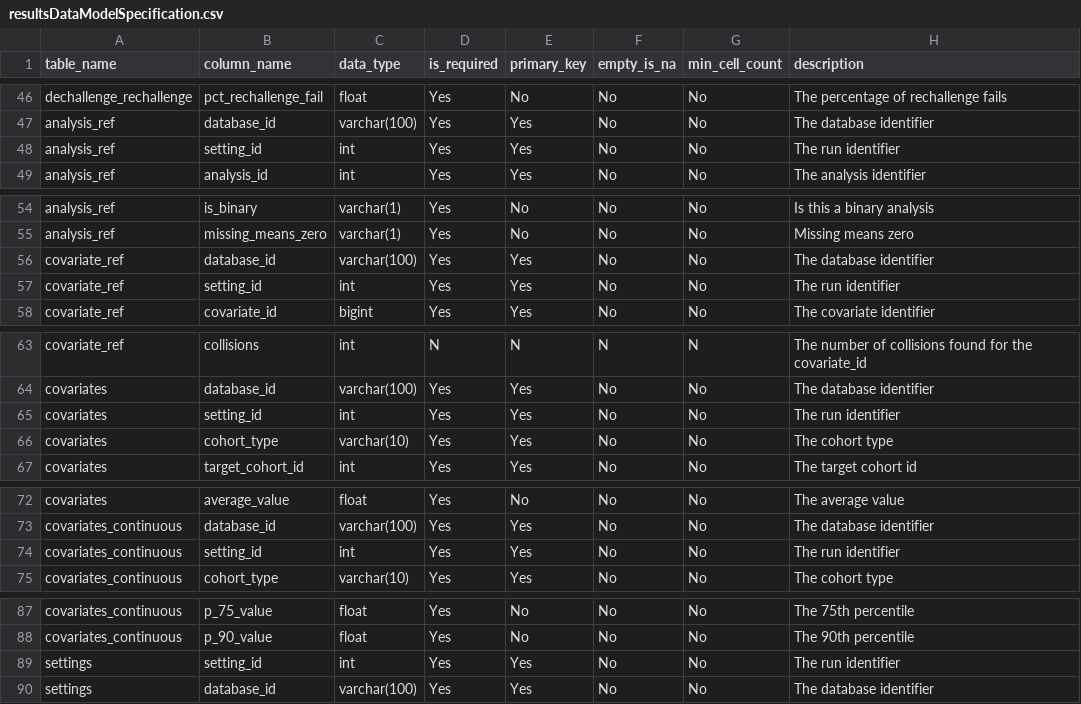
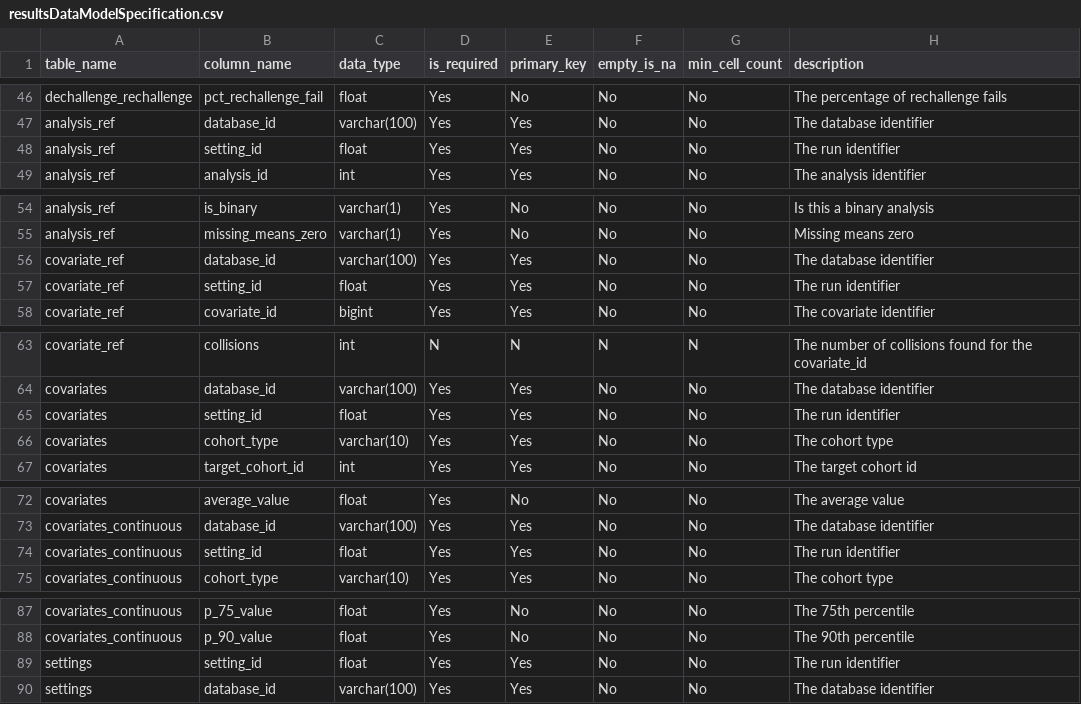
Before and after one commit to OHDSI/Characterization, a CSV file: inst/settings/resultsDataModelSpecification.csv, drawn as a sheet; only a part is shown, gaps mark what is left out; the diff covers the shown part only.

Commit message:
database consistency
- editing setting_id to be float
- moving tables/columns in resulttables.sql to be consistent with resultsdatamodelspecifications.csv

```diff
--- a/inst/settings/resultsDataModelSpecification.csv
+++ b/inst/settings/resultsDataModelSpecification.csv
@@ -47,3 +47,3 @@ dechallenge_rechallenge,pct_rechallenge_fail,float,Yes,No,No,No,The percentage o
 analysis_ref,database_id,varchar(100),Yes,Yes,No,No,The database identifier
-analysis_ref,setting_id,int,Yes,Yes,No,No,The run identifier
+analysis_ref,setting_id,float,Yes,Yes,No,No,The run identifier
 analysis_ref,analysis_id,int,Yes,Yes,No,No,The analysis identifier
@@ -56,3 +56,3 @@ analysis_ref,missing_means_zero,varchar(1),Yes,No,No,No,Missing means zero
 covariate_ref,database_id,varchar(100),Yes,Yes,No,No,The database identifier
-covariate_ref,setting_id,int,Yes,Yes,No,No,The run identifier
+covariate_ref,setting_id,float,Yes,Yes,No,No,The run identifier
 covariate_ref,covariate_id,bigint,Yes,Yes,No,No,The covariate identifier
@@ -64,3 +64,3 @@ covariate_ref,collisions,int,N,N,N,N,The number of collisions found for the cova
 covariates,database_id,varchar(100),Yes,Yes,No,No,The database identifier
-covariates,setting_id,int,Yes,Yes,No,No,The run identifier
+covariates,setting_id,float,Yes,Yes,No,No,The run identifier
 covariates,cohort_type,varchar(10),Yes,Yes,No,No,The cohort type
@@ -73,3 +73,3 @@ covariates,average_value,float,Yes,No,No,No,The average value
 covariates_continuous,database_id,varchar(100),Yes,Yes,No,No,The database identifier
-covariates_continuous,setting_id,int,Yes,Yes,No,No,The run identifier
+covariates_continuous,setting_id,float,Yes,Yes,No,No,The run identifier
 covariates_continuous,cohort_type,varchar(10),Yes,Yes,No,No,The cohort type
@@ -88,3 +88,3 @@ covariates_continuous,p_75_value,float,Yes,No,No,No,The 75th percentile
 covariates_continuous,p_90_value,float,Yes,No,No,No,The 90th percentile
-settings,setting_id,int,Yes,Yes,No,No,The run identifier
+settings,setting_id,float,Yes,Yes,No,No,The run identifier
 settings,database_id,varchar(100),Yes,Yes,No,No,The database identifier
```
Also changed, not shown: 1 edited cell elsewhere in this file, 1 other file.
